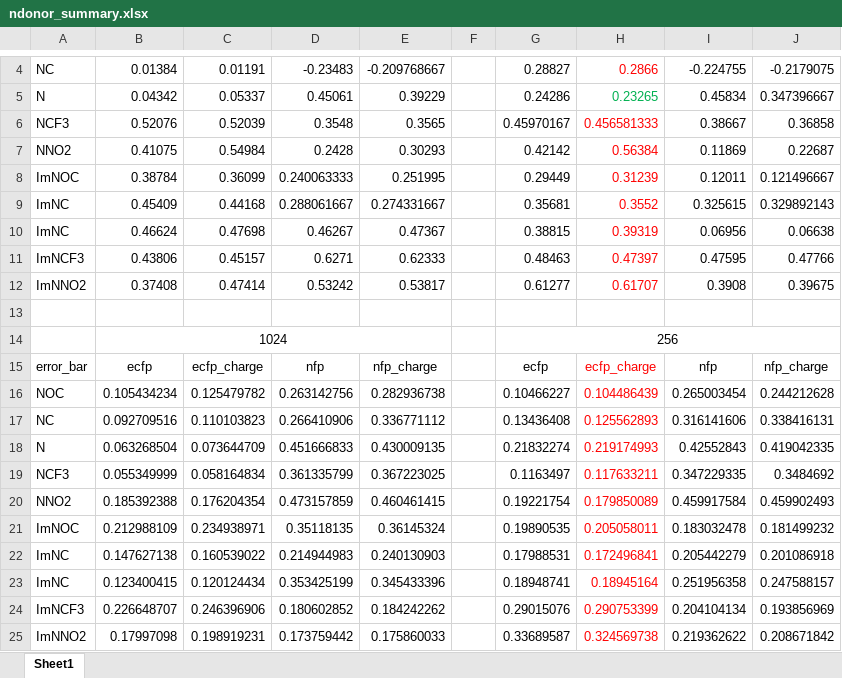
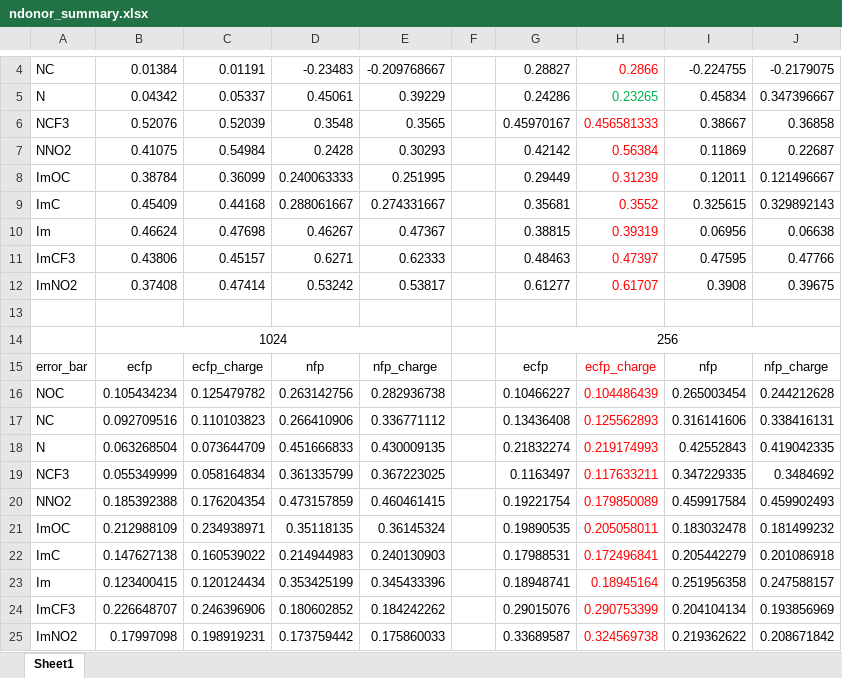
Before and after one commit to BipengWang/Hammett-with-996-values, an Excel workbook: ndonor_summary/ndonor_summary.xlsx, sheet Sheet1, drawn as a sheet; only a part is shown, gaps mark what is left out; values as stored, in another font and other column widths than the file's, no borders; charts and pictures not drawn; the diff names each change by its address in the sheet, - before the commit and + after, or states it on an @@ line.

Commit message:
typo_fixed

```diff
--- a/ndonor_summary/ndonor_summary.xlsx (sheet Sheet1)
+++ b/ndonor_summary/ndonor_summary.xlsx (sheet Sheet1)
-A8: ImNOC
+A8: ImOC
-A9: ImNC
+A9: ImC
-A10: ImNC
+A10: Im
-A11: ImNCF3
+A11: ImCF3
-A12: ImNNO2
+A12: ImNO2
-A21: ImNOC
+A21: ImOC
-A22: ImNC
+A22: ImC
-A23: ImNC
+A23: Im
-A24: ImNCF3
+A24: ImCF3
-A25: ImNNO2
+A25: ImNO2
```
Also changed, not shown: charts or pictures.
